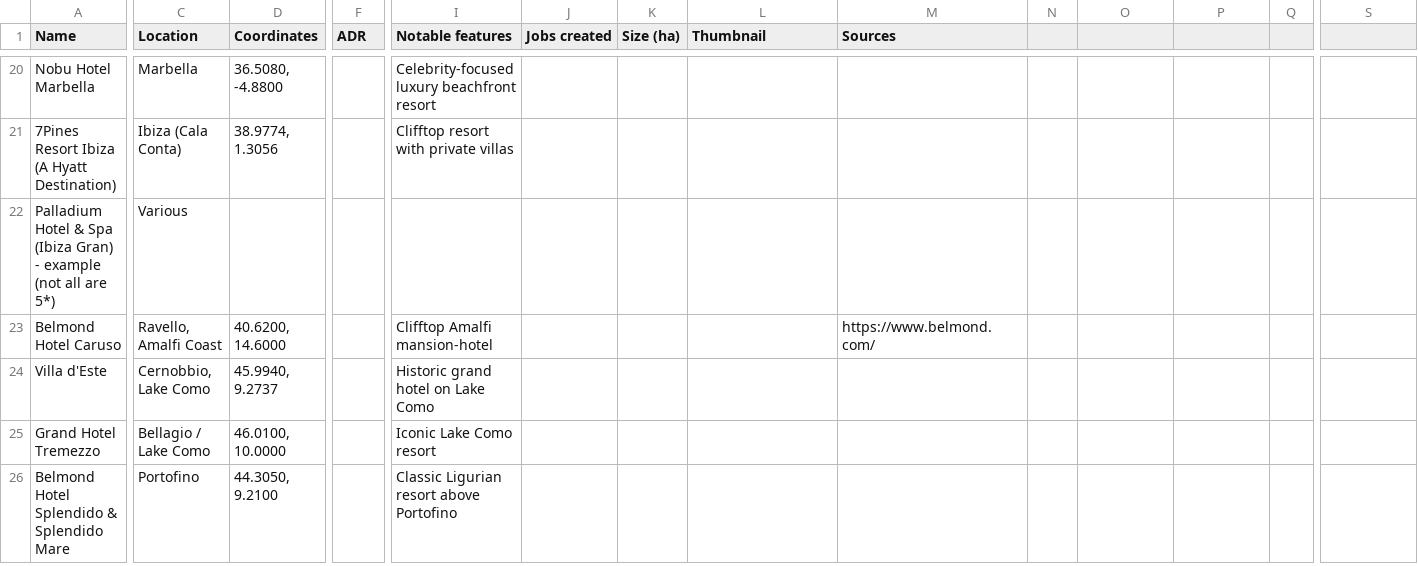
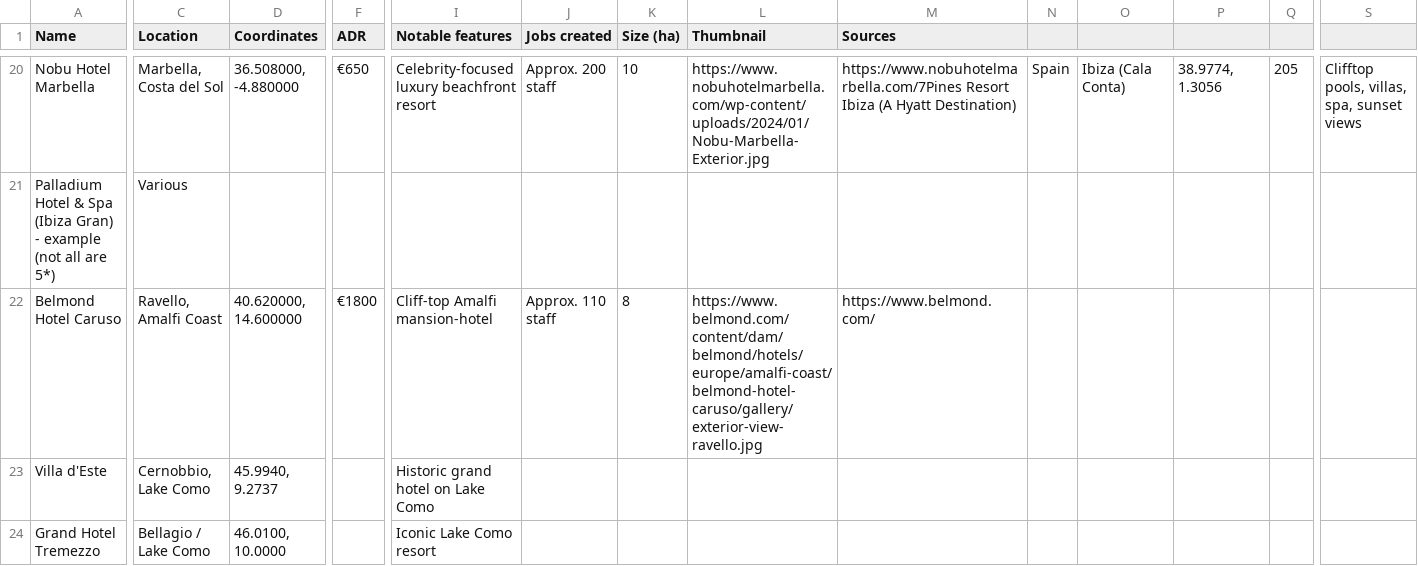
Before and after one commit to maxsykora/MedResortsMap, a CSV file: resorts.csv, drawn as a sheet; only a part is shown, gaps mark what is left out; the shorter side is filled out with more unchanged rows; removed rows and columns are numbered as before the commit, all else as after; rows hold the shown columns only; the diff covers the shown part only; the diff names each change by its address in the sheet, - before the commit and + after, or states it on an @@ line.

```diff
--- a/resorts.csv
+++ b/resorts.csv
-C20 (Location): Marbella
+C20 (Location): Marbella, Costa del Sol
-D20 (Coordinates): 36.5080, -4.8800
+D20 (Coordinates): 36.508000, -4.880000
-F20 (ADR): (empty)
+F20 (ADR): €650
-J20 (Jobs created): (empty)
+J20 (Jobs created): Approx. 200 staff
-K20 (Size (ha)): (empty)
+K20 (Size (ha)): 10
-L20 (Thumbnail): (empty)
+L20 (Thumbnail): https://www.nobuhotelmarbella.com/wp-content/uploads/2024/01/Nobu-Marbella-Exterior.jpg
-M20 (Sources): (empty)
+M20 (Sources): https://www.nobuhotelmarbella.com/7Pines Resort Ibiza (A Hyatt Destination)
-N20: (empty)
+N20: Spain
-O20: (empty)
+O20: Ibiza (Cala Conta)
-P20: (empty)
+P20: 38.9774, 1.3056
-Q20: (empty)
+Q20: 205
-S20: (empty)
+S20: Clifftop pools, villas, spa, sunset views
-row 21: 7Pines Resort Ibiza (A Hyatt Destination) | Ibiza (Cala Conta) | 38.9774, 1.3056 |  | Clifftop resort with private villas
-D22 (Coordinates): 40.6200, 14.6000
+D22 (Coordinates): 40.620000, 14.600000
-F22 (ADR): (empty)
+F22 (ADR): €1800
-I22 (Notable features): Clifftop Amalfi mansion-hotel
+I22 (Notable features): Cliff-top Amalfi mansion-hotel
-J22 (Jobs created): (empty)
+J22 (Jobs created): Approx. 110 staff
-K22 (Size (ha)): (empty)
+K22 (Size (ha)): 8
-L22 (Thumbnail): (empty)
+L22 (Thumbnail): https://www.belmond.com/content/dam/belmond/hotels/europe/amalfi-coast/belmond-hotel-caruso/gallery/exterior-view-ravello.jpg
```
Also changed, not shown: 1 added row, 1 removed row and 61 edited cells elsewhere in this file.
